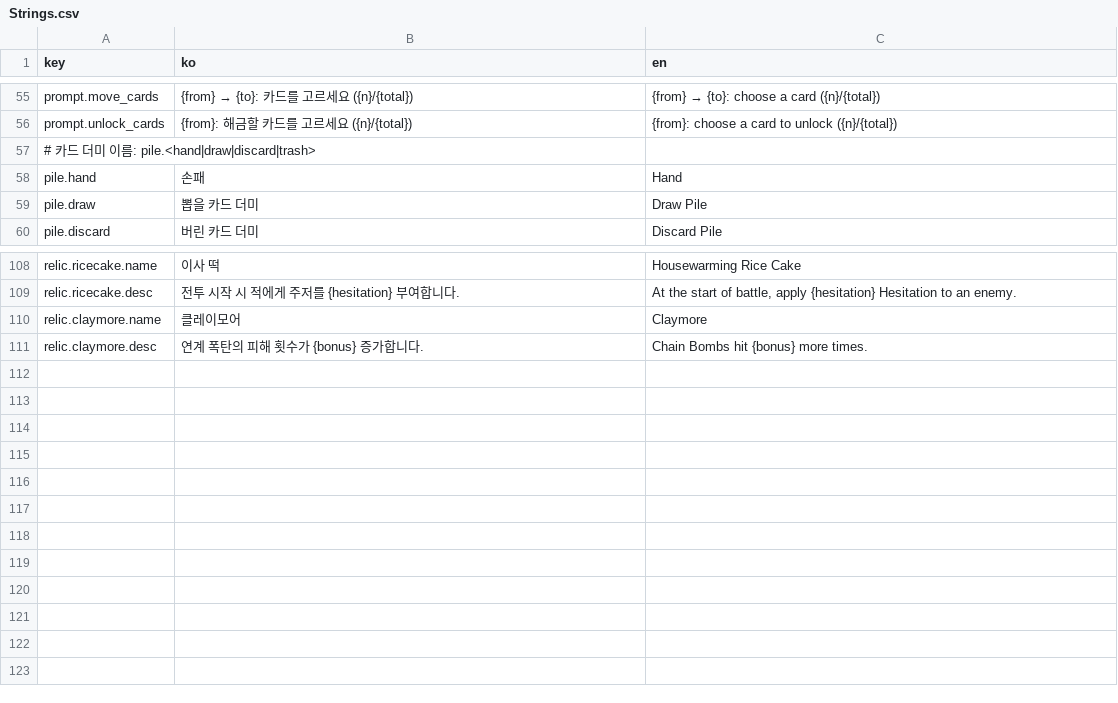
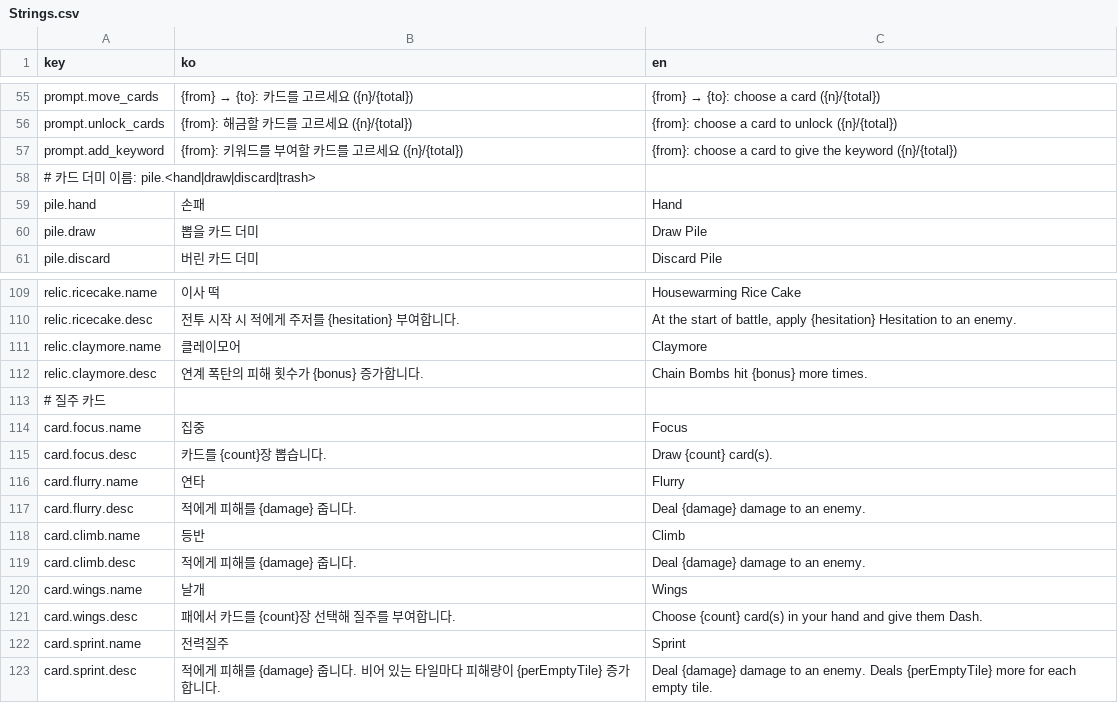
Before and after one commit to ACHiosung/Move-Cute, a CSV file: Assets/Resources/Localization/Strings.csv, drawn as a sheet; only a part is shown, gaps mark what is left out; the diff names each change by its address in the sheet, - before the commit and + after, or states it on an @@ line.

```diff
--- a/Assets/Resources/Localization/Strings.csv
+++ b/Assets/Resources/Localization/Strings.csv
+row 57: prompt.add_keyword | {from}: 키워드를 부여할 카드를 고르세요 ({n}/{total}) | {from}: choose a card to give the keyword ({n}/{total})
+row 113: # 질주 카드
+row 114: card.focus.name | 집중 | Focus
+row 115: card.focus.desc | 카드를 {count}장 뽑습니다. | Draw {count} card(s).
+row 116: card.flurry.name | 연타 | Flurry
+row 117: card.flurry.desc | 적에게 피해를 {damage} 줍니다. | Deal {damage} damage to an enemy.
+row 118: card.climb.name | 등반 | Climb
+row 119: card.climb.desc | 적에게 피해를 {damage} 줍니다. | Deal {damage} damage to an enemy.
+row 120: card.wings.name | 날개 | Wings
+row 121: card.wings.desc | 패에서 카드를 {count}장 선택해 질주를 부여합니다. | Choose {count} card(s) in your hand and give them Dash.
+row 122: card.sprint.name | 전력질주 | Sprint
+row 123: card.sprint.desc | 적에게 피해를 {damage} 줍니다. 비어 있는 타일마다 피해량이 {perEmptyTile} 증가합니다. | Deal {damage} damage to an enemy. Deals {perEmptyTile} more for each empty tile.
```
Also changed, not shown: 15 other files.
